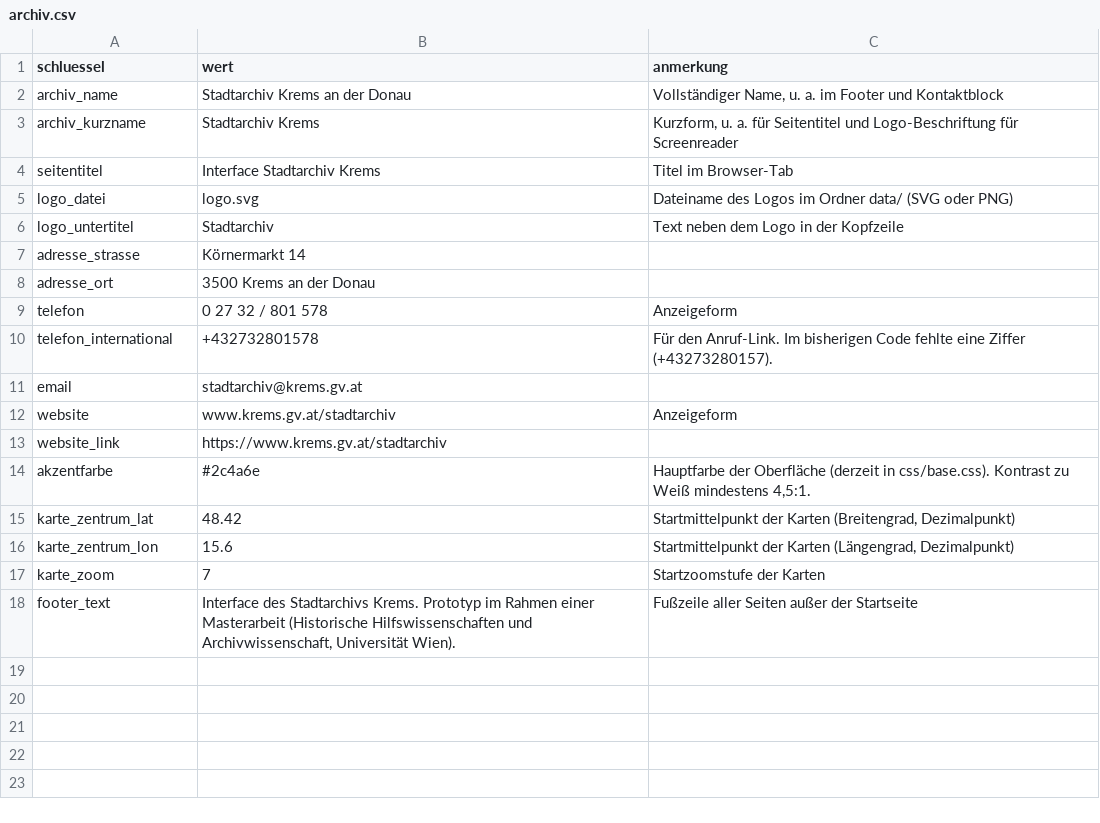
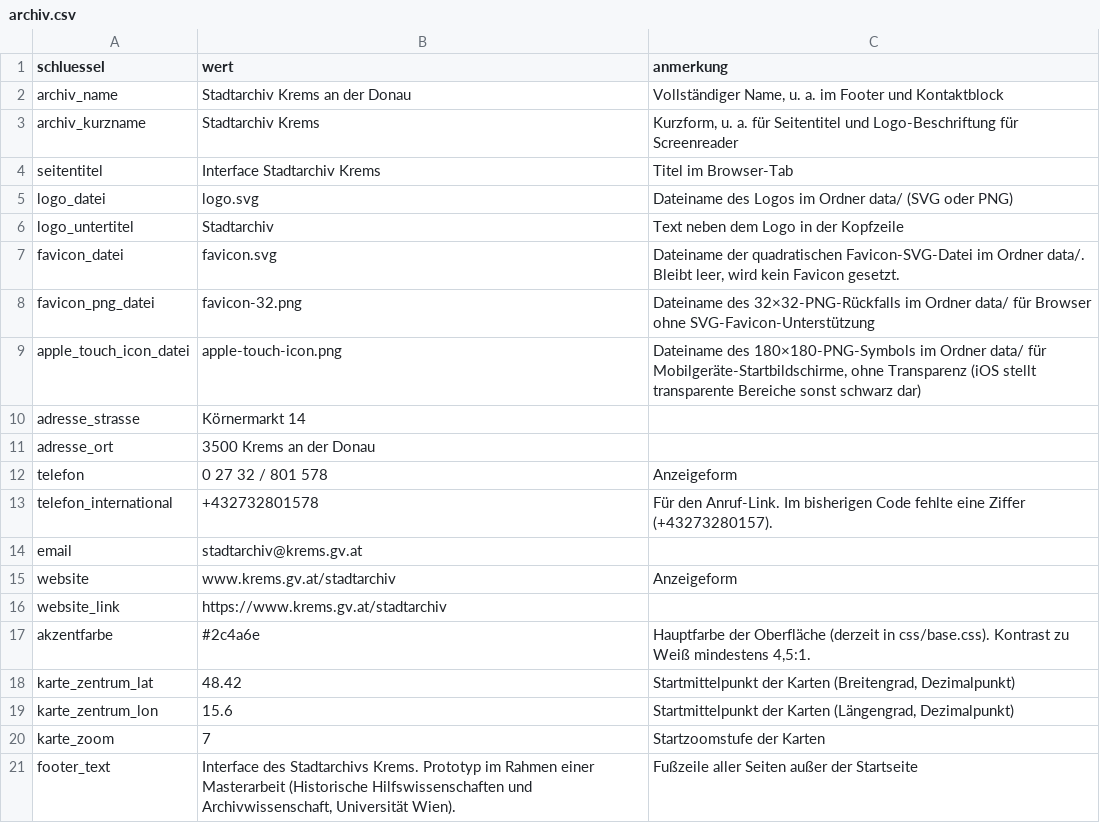
Before and after one commit to alexcapellmann-alt/Interface-Krems, a CSV file: data/archiv.csv, drawn as a sheet.

Commit message:
favicon

```diff
--- a/data/archiv.csv
+++ b/data/archiv.csv
@@ -6,2 +6,5 @@ logo_datei;logo.svg;Dateiname des Logos im Ordner data/ (SVG oder PNG)
 logo_untertitel;Stadtarchiv;Text neben dem Logo in der Kopfzeile
+favicon_datei;favicon.svg;Dateiname der quadratischen Favicon-SVG-Datei im Ordner data/. Bleibt leer, wird kein Favicon gesetzt.
+favicon_png_datei;favicon-32.png;Dateiname des 32×32-PNG-Rückfalls im Ordner data/ für Browser ohne SVG-Favicon-Unterstützung
+apple_touch_icon_datei;apple-touch-icon.png;Dateiname des 180×180-PNG-Symbols im Ordner data/ für Mobilgeräte-Startbildschirme, ohne Transparenz (iOS stellt transparente Bereiche sonst schwarz dar)
 adresse_strasse;Körnermarkt 14;
```
Also changed, not shown: 7 other files.
